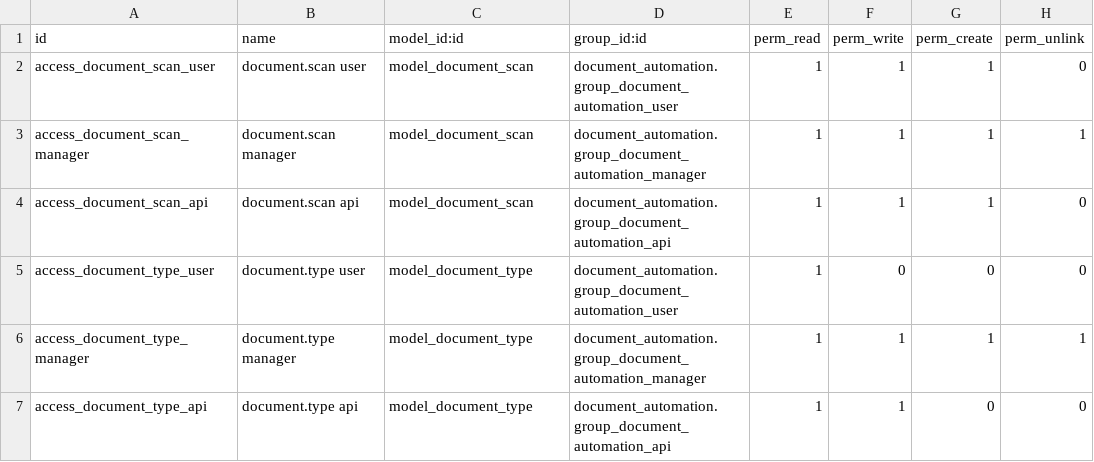
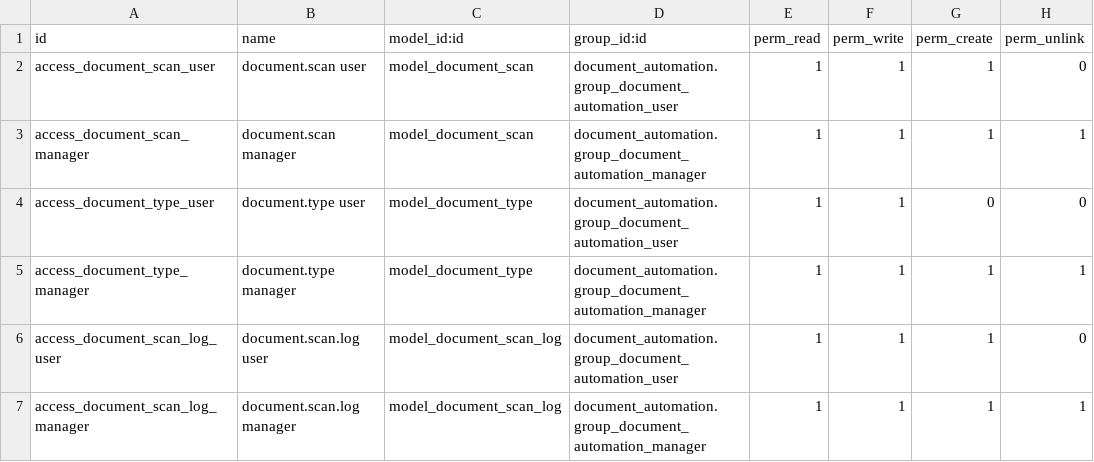
Before and after one commit to dev-eco/odoo-custom-addons, a CSV file: document_automation/security/ir.model.access.csv, drawn as a sheet.

```diff
--- a/document_automation/security/ir.model.access.csv
+++ b/document_automation/security/ir.model.access.csv
@@ -3,5 +3,5 @@ access_document_scan_user,document.scan user,model_document_scan,document_automa
 access_document_scan_manager,document.scan manager,model_document_scan,document_automation.group_document_automation_manager,1,1,1,1
-access_document_scan_api,document.scan api,model_document_scan,document_automation.group_document_automation_api,1,1,1,0
-access_document_type_user,document.type user,model_document_type,document_automation.group_document_automation_user,1,0,0,0
+access_document_type_user,document.type user,model_document_type,document_automation.group_document_automation_user,1,1,0,0
 access_document_type_manager,document.type manager,model_document_type,document_automation.group_document_automation_manager,1,1,1,1
-access_document_type_api,document.type api,model_document_type,document_automation.group_document_automation_api,1,1,0,0
+access_document_scan_log_user,document.scan.log user,model_document_scan_log,document_automation.group_document_automation_user,1,1,1,0
+access_document_scan_log_manager,document.scan.log manager,model_document_scan_log,document_automation.group_document_automation_manager,1,1,1,1
```
Also changed, not shown: 5 other files.
